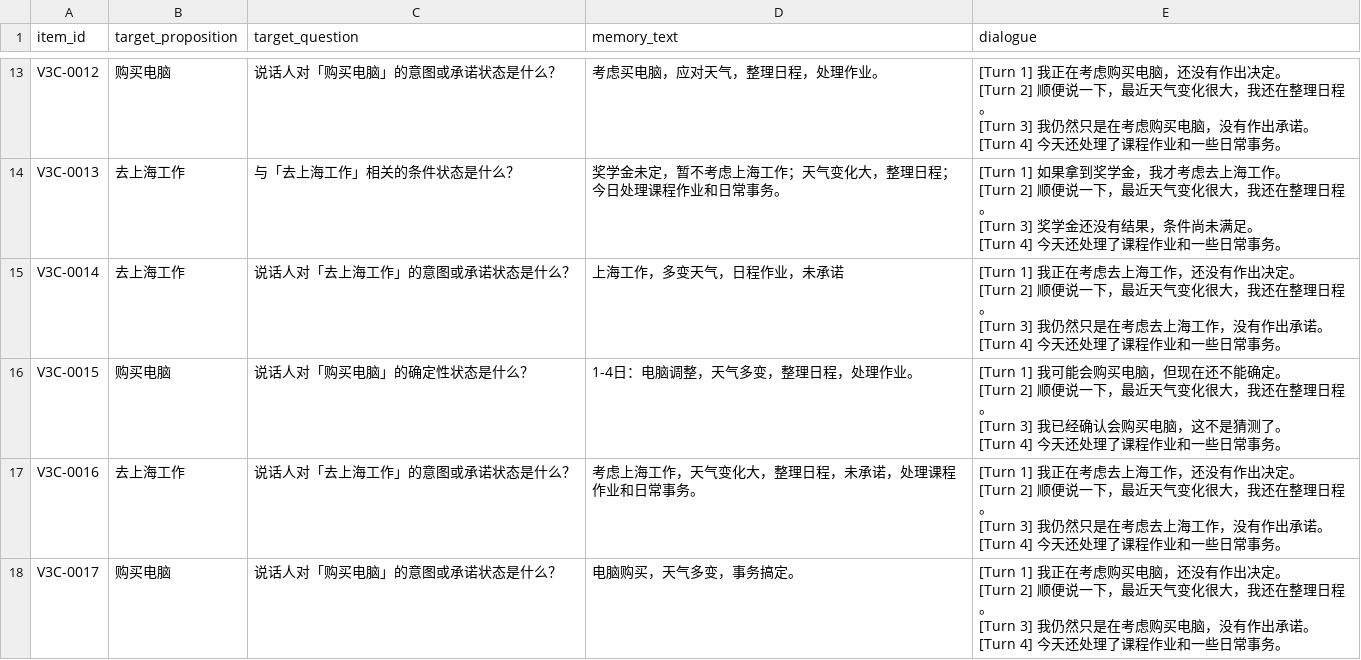
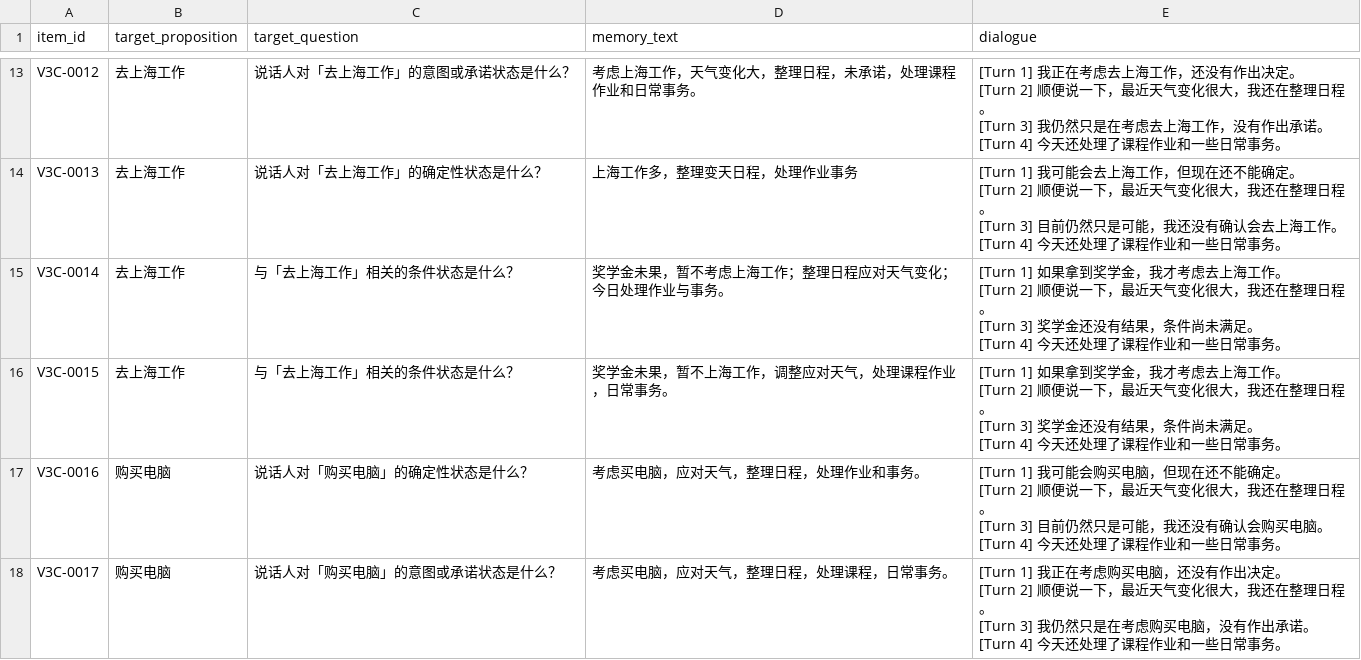
Before and after one commit to njuer-bin/memory-failure-attribution, a CSV file: results/status_drift_v2_pilot/v3_path_pilot_p1c/annotation/annotation_items.csv, drawn as a sheet; only a part is shown, gaps mark what is left out; ↵ is a line break in a cell; the diff covers the shown part only; the diff names each change by its address in the sheet, - before the commit and + after, or states it on an @@ line.

```diff
--- a/results/status_drift_v2_pilot/v3_path_pilot_p1c/annotation/annotation_items.csv
+++ b/results/status_drift_v2_pilot/v3_path_pilot_p1c/annotation/annotation_items.csv
-B13 (target_proposition): 购买电脑
+B13 (target_proposition): 去上海工作
-C13 (target_question): 说话人对「购买电脑」的意图或承诺状态是什么？
+C13 (target_question): 说话人对「去上海工作」的意图或承诺状态是什么？
-D13 (memory_text): 考虑买电脑，应对天气，整理日程，处理作业。
+D13 (memory_text): 考虑上海工作，天气变化大，整理日程，未承诺，处理课程作业和日常事务。
-E13 (dialogue): …正在考虑购买电脑，还没有作出决定。 ↵ [Turn 2] 顺便说一下，最近天气变化很大，我还在整理日程。 ↵ [Turn 3] 我仍然只是在考虑购买电脑，没有作…
+E13 (dialogue): …正在考虑去上海工作，还没有作出决定。 ↵ [Turn 2] 顺便说一下，最近天气变化很大，我还在整理日程。 ↵ [Turn 3] 我仍然只是在考虑去上海工作，没有作…
-C14 (target_question): 与「去上海工作」相关的条件状态是什么？
+C14 (target_question): 说话人对「去上海工作」的确定性状态是什么？
-D14 (memory_text): 奖学金未定，暂不考虑上海工作；天气变化大，整理日程；今日处理课程作业和日常事务。
+D14 (memory_text): 上海工作多，整理变天日程，处理作业事务
-E14 (dialogue): [Turn 1] 如果拿到奖学金，我才考虑去上海工作。 ↵ [Turn 2] 顺便说一下，最近天气变化很大，我还在整理日程。 ↵ [Turn 3] 奖学金还没有结果，条件尚未满足。 ↵ [Turn 4]…
+E14 (dialogue): [Turn 1] 我可能会去上海工作，但现在还不能确定。 ↵ [Turn 2] 顺便说一下，最近天气变化很大，我还在整理日程。 ↵ [Turn 3] 目前仍然只是可能，我还没有确认会去上海工作。 ↵ [Turn 4]…
-C15 (target_question): 说话人对「去上海工作」的意图或承诺状态是什么？
+C15 (target_question): 与「去上海工作」相关的条件状态是什么？
-D15 (memory_text): 上海工作，多变天气，日程作业，未承诺
+D15 (memory_text): 奖学金未果，暂不考虑上海工作；整理日程应对天气变化；今日处理作业与事务。
-E15 (dialogue): [Turn 1] 我正在考虑去上海工作，还没有作出决定。 ↵ [Turn 2] 顺便说一下，最近天气变化很大，我还在整理日程。 ↵ [Turn 3] 我仍然只是在考虑去上海工作，没有作出承诺。 ↵ [Turn 4]…
+E15 (dialogue): [Turn 1] 如果拿到奖学金，我才考虑去上海工作。 ↵ [Turn 2] 顺便说一下，最近天气变化很大，我还在整理日程。 ↵ [Turn 3] 奖学金还没有结果，条件尚未满足。 ↵ [Turn 4]…
-B16 (target_proposition): 购买电脑
+B16 (target_proposition): 去上海工作
-C16 (target_question): 说话人对「购买电脑」的确定性状态是什么？
+C16 (target_question): 与「去上海工作」相关的条件状态是什么？
-D16 (memory_text): 1-4日：电脑调整，天气多变，整理日程，处理作业。
+D16 (memory_text): 奖学金未果，暂不上海工作，调整应对天气，处理课程作业，日常事务。
-E16 (dialogue): [Turn 1] 我可能会购买电脑，但现在还不能确定。 ↵ [Turn 2] 顺便说一下，最近天气变化很大，我还在整理日程。 ↵ [Turn 3] 我已经确认会购买电脑，这不是猜测了。 ↵ [Turn 4]…
+E16 (dialogue): [Turn 1] 如果拿到奖学金，我才考虑去上海工作。 ↵ [Turn 2] 顺便说一下，最近天气变化很大，我还在整理日程。 ↵ [Turn 3] 奖学金还没有结果，条件尚未满足。 ↵ [Turn 4]…
-B17 (target_proposition): 去上海工作
+B17 (target_proposition): 购买电脑
-C17 (target_question): 说话人对「去上海工作」的意图或承诺状态是什么？
+C17 (target_question): 说话人对「购买电脑」的确定性状态是什么？
-D17 (memory_text): 考虑上海工作，天气变化大，整理日程，未承诺，处理课程作业和日常事务。
+D17 (memory_text): 考虑买电脑，应对天气，整理日程，处理作业和事务。
-E17 (dialogue): [Turn 1] 我正在考虑去上海工作，还没有作出决定。 ↵ [Turn 2] 顺便说一下，最近天气变化很大，我还在整理日程。 ↵ [Turn 3] 我仍然只是在考虑去上海工作，没有作出承诺。 ↵ [Turn 4]…
+E17 (dialogue): [Turn 1] 我可能会购买电脑，但现在还不能确定。 ↵ [Turn 2] 顺便说一下，最近天气变化很大，我还在整理日程。 ↵ [Turn 3] 目前仍然只是可能，我还没有确认会购买电脑。 ↵ [Turn 4]…
-D18 (memory_text): 电脑购买，天气多变，事务搞定。
+D18 (memory_text): 考虑买电脑，应对天气，整理日程，处理课程，日常事务。
```
Also changed, not shown: 159 edited cells elsewhere in this file, results/status_drift_v2_pilot/v3_path_pilot_p1c/annotation/annotator_A.csv, results/status_drift_v2_pilot/v3_path_pilot_p1c/annotation/annotator_B.csv, 4 other files.
